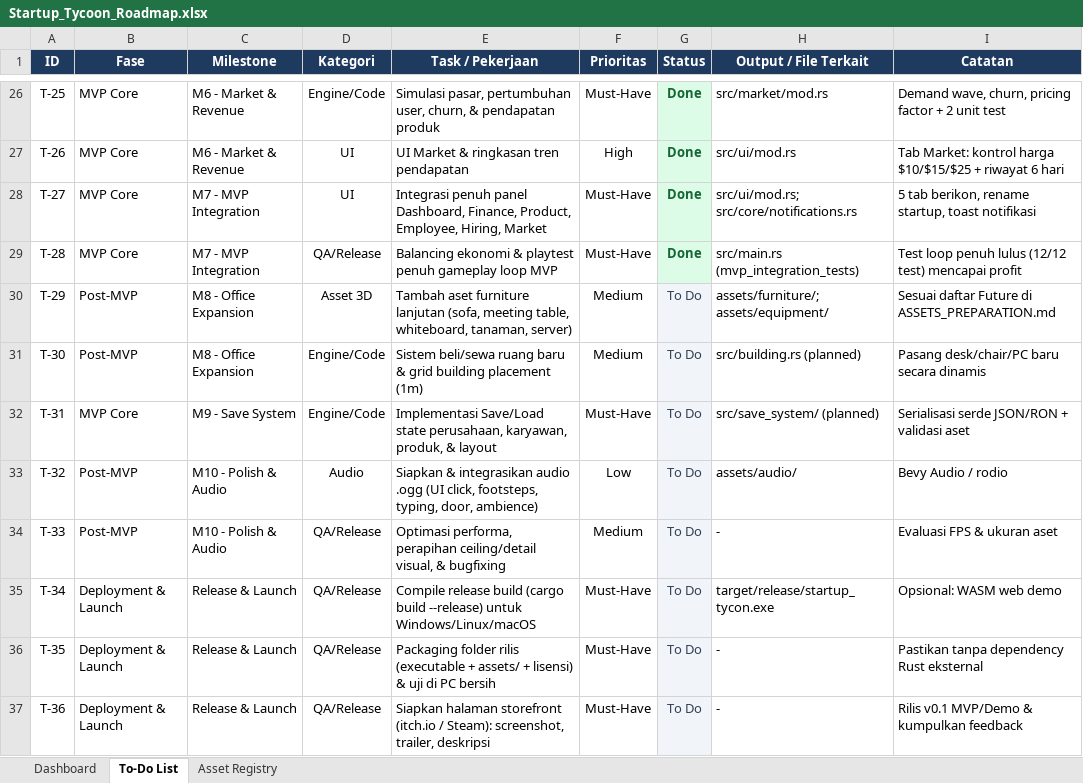
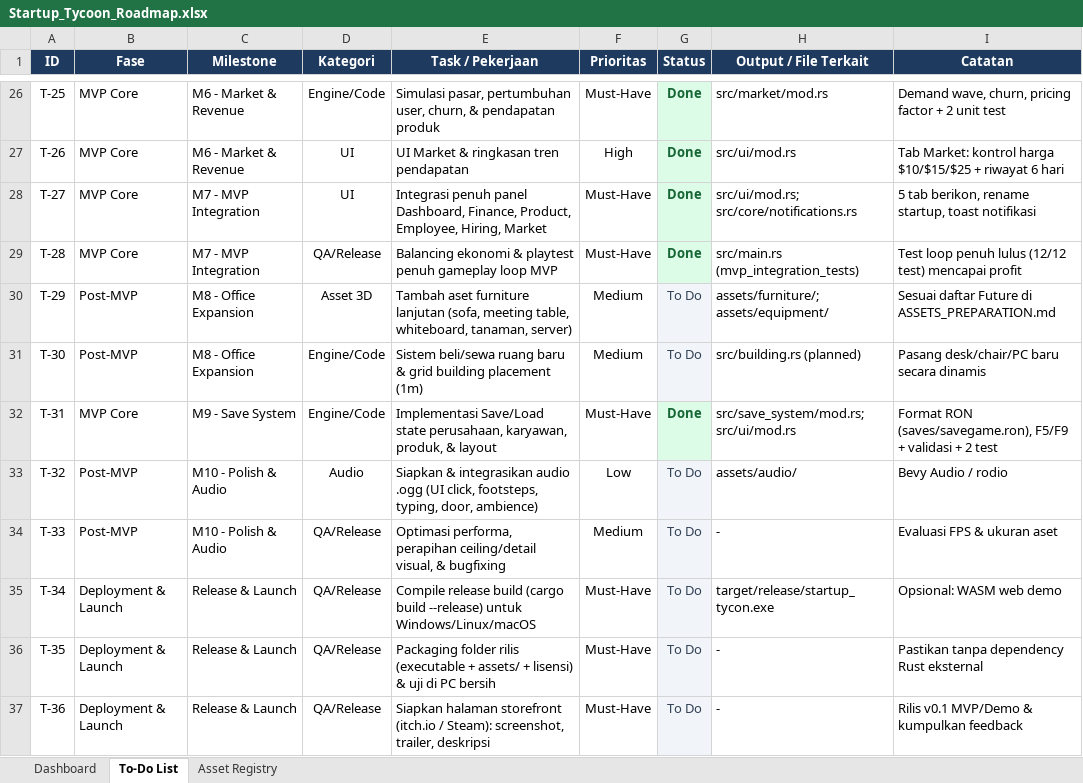
Before and after one commit to Zakihatta/startup_tycoon, an Excel workbook: docs/Startup_Tycoon_Roadmap.xlsx, sheet To-Do List, drawn as a sheet; only a part is shown, gaps mark what is left out; values as stored, in another font and other column widths than the file's, no borders; the diff names each change by its address in the sheet, - before the commit and + after, or states it on an @@ line.

Commit message:
feat(m9): add RON save/load system with schema validation and F5/F9 UI

```diff
--- a/docs/Startup_Tycoon_Roadmap.xlsx (sheet To-Do List)
+++ b/docs/Startup_Tycoon_Roadmap.xlsx (sheet To-Do List)
-G32 (Status): To Do
+G32 (Status): Done
@@ G32 bold: off → on, text colour: #334155 → #166534 @@
-H32 (Output / File Terkait): src/save_system/ (planned)
+H32 (Output / File Terkait): src/save_system/mod.rs; src/ui/mod.rs
-I32 (Catatan): Serialisasi serde JSON/RON + validasi aset
+I32 (Catatan): Format RON (saves/savegame.ron), F5/F9 + validasi + 2 test
```
Also changed, not shown: 14 other files.
